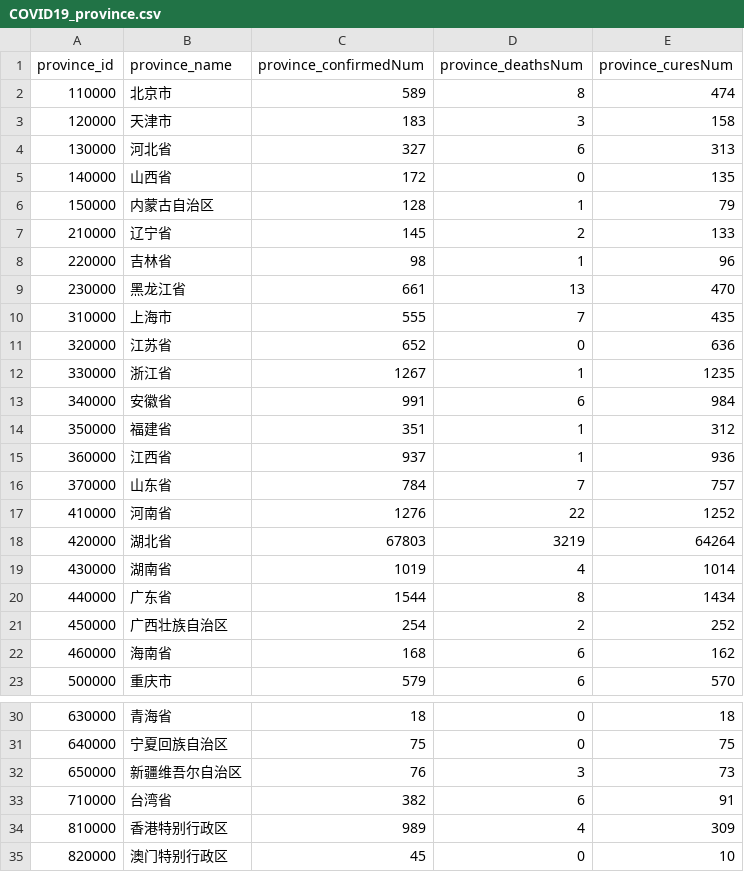
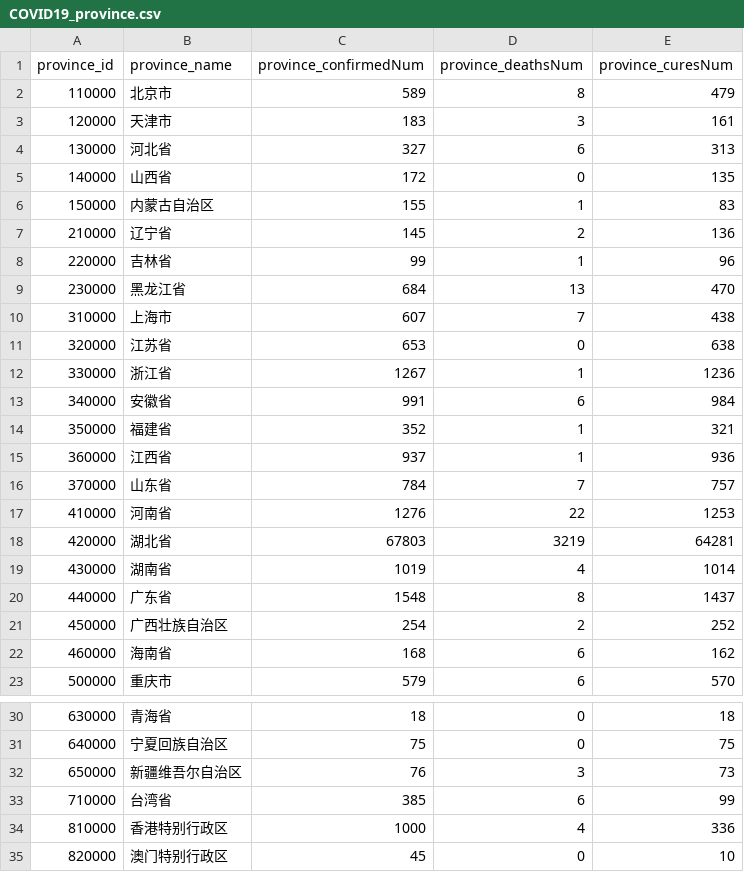
Before and after one commit to chuanchang/COVID-21, a CSV file: data/COVID19_province.csv, drawn as a sheet; only a part is shown, gaps mark what is left out.

```diff
--- a/data/COVID19_province.csv
+++ b/data/COVID19_province.csv
@@ -1,21 +1,21 @@
 province_id,province_name,province_confirmedNum,province_deathsNum,province_curesNum
-110000,北京市,589,8,474
-120000,天津市,183,3,158
+110000,北京市,589,8,479
+120000,天津市,183,3,161
 130000,河北省,327,6,313
 140000,山西省,172,0,135
-150000,内蒙古自治区,128,1,79
-210000,辽宁省,145,2,133
-220000,吉林省,98,1,96
-230000,黑龙江省,661,13,470
-310000,上海市,555,7,435
-320000,江苏省,652,0,636
-330000,浙江省,1267,1,1235
+150000,内蒙古自治区,155,1,83
+210000,辽宁省,145,2,136
+220000,吉林省,99,1,96
+230000,黑龙江省,684,13,470
+310000,上海市,607,7,438
+320000,江苏省,653,0,638
+330000,浙江省,1267,1,1236
 340000,安徽省,991,6,984
-350000,福建省,351,1,312
+350000,福建省,352,1,321
 360000,江西省,937,1,936
 370000,山东省,784,7,757
-410000,河南省,1276,22,1252
-420000,湖北省,67803,3219,64264
+410000,河南省,1276,22,1253
+420000,湖北省,67803,3219,64281
 430000,湖南省,1019,4,1014
-440000,广东省,1544,8,1434
+440000,广东省,1548,8,1437
 450000,广西壮族自治区,254,2,252
@@ -32,4 +32,4 @@ province_id,province_name,province_confirmedNum,province_deathsNum,province_cure
 650000,新疆维吾尔自治区,76,3,73
-710000,台湾省,382,6,91
-810000,香港特别行政区,989,4,309
+710000,台湾省,385,6,99
+810000,香港特别行政区,1000,4,336
 820000,澳门特别行政区,45,0,10
```
Also changed, not shown: data/COVID19_city.csv, data/COVID19_distinct.csv, 8 other files.
